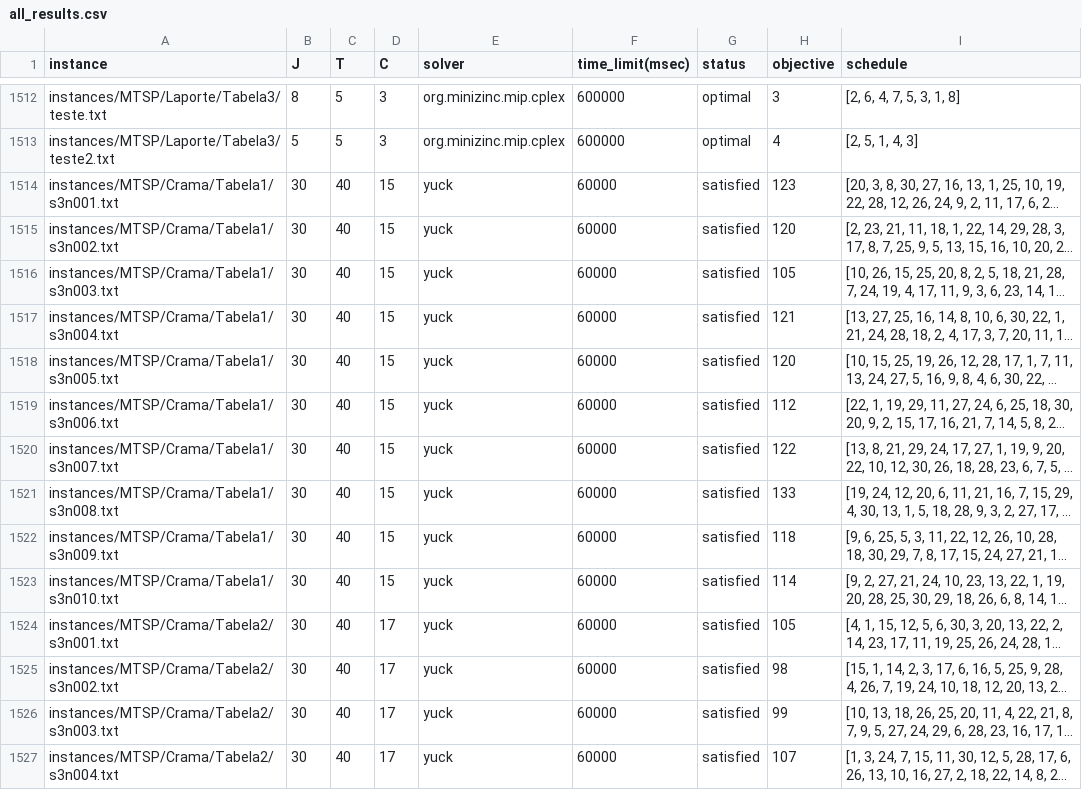
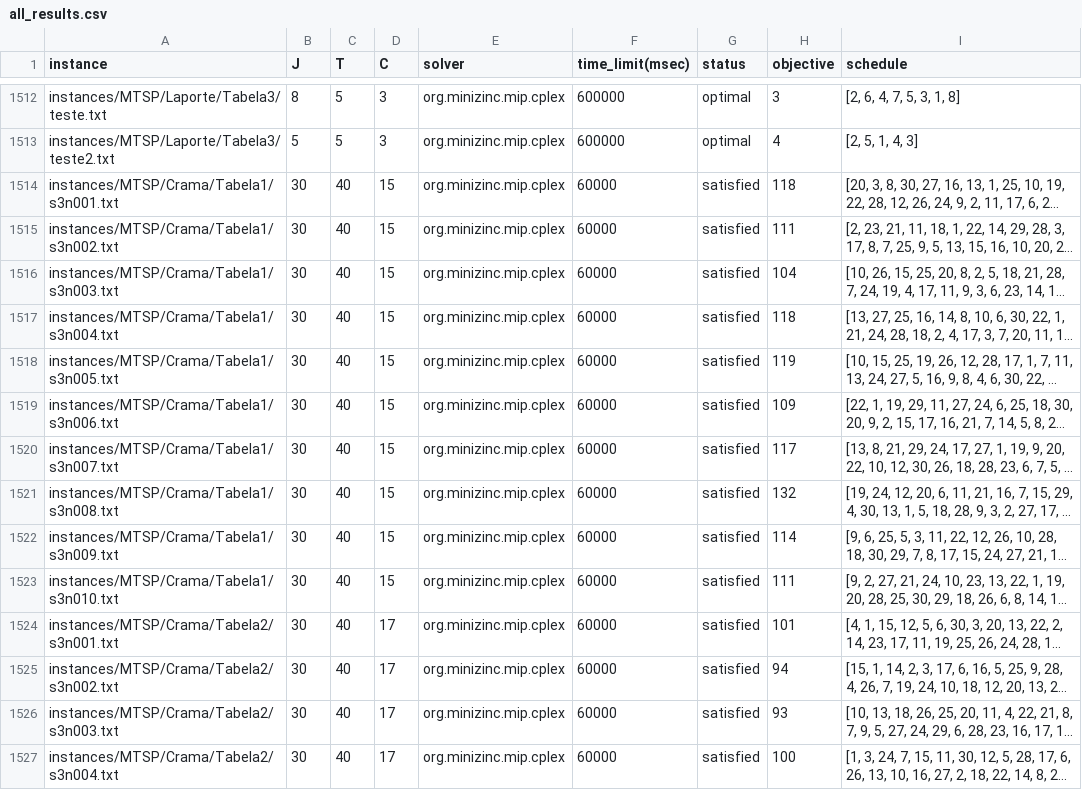
Before and after one commit to bokner/jstsp, a CSV file: results/all_results.csv, drawn as a sheet; only a part is shown, gaps mark what is left out; long unchanged cells end in …; the diff covers the shown part only; the diff names each change by its address in the sheet, - before the commit and + after, or states it on an @@ line.

```diff
--- a/results/all_results.csv
+++ b/results/all_results.csv
-E1514:E1527 (solver): yuck
+E1514:E1527 (solver): org.minizinc.mip.cplex
-H1514 (objective): 123
+H1514 (objective): 118
-H1515 (objective): 120
+H1515 (objective): 111
-H1516 (objective): 105
+H1516 (objective): 104
-H1517 (objective): 121
+H1517 (objective): 118
-H1518 (objective): 120
+H1518 (objective): 119
-H1519 (objective): 112
+H1519 (objective): 109
-H1520 (objective): 122
+H1520 (objective): 117
-H1521 (objective): 133
+H1521 (objective): 132
-H1522 (objective): 118
+H1522 (objective): 114
-H1523 (objective): 114
+H1523 (objective): 111
-H1524 (objective): 105
+H1524 (objective): 101
-H1525 (objective): 98
+H1525 (objective): 94
-H1526 (objective): 99
+H1526 (objective): 93
-H1527 (objective): 107
+H1527 (objective): 100
```
Also changed, not shown: 161 edited cells elsewhere in this file.
